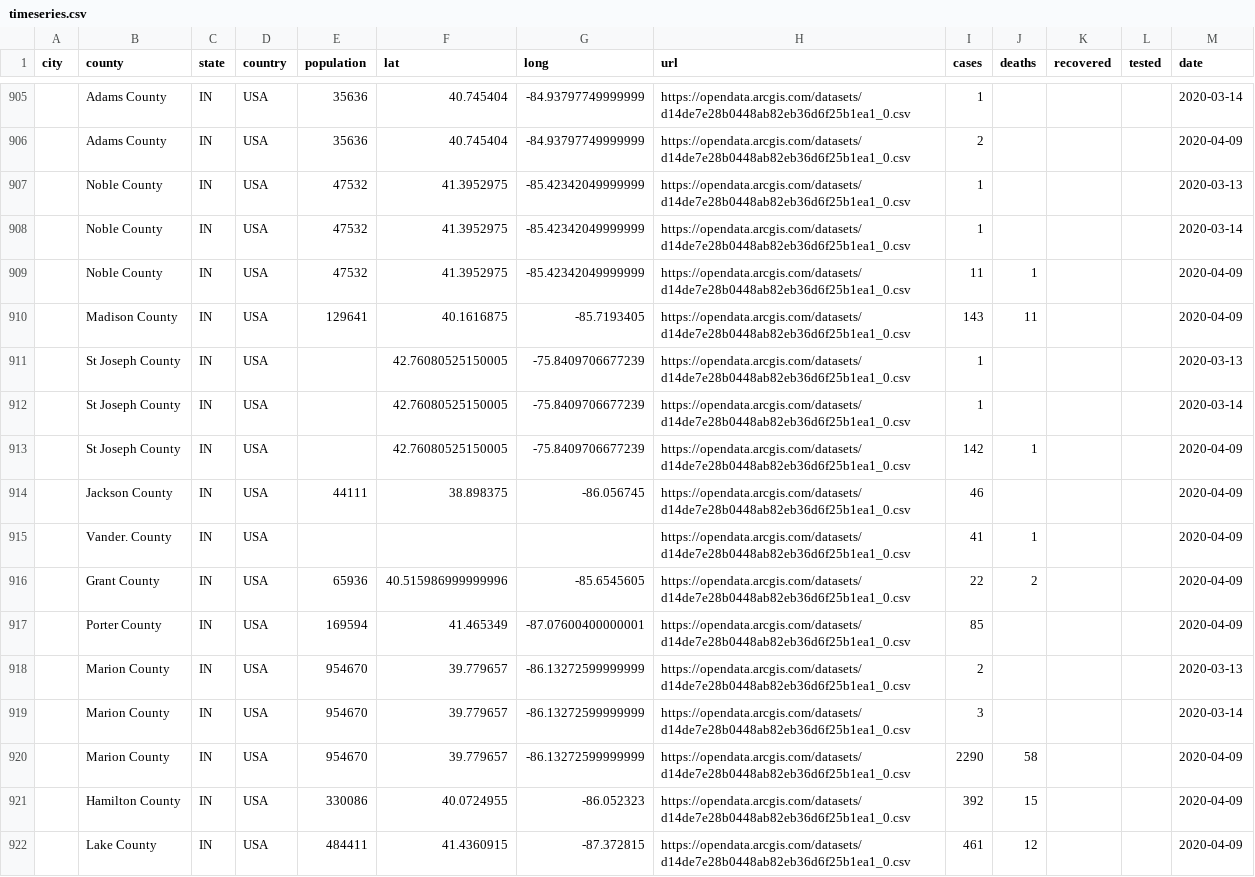
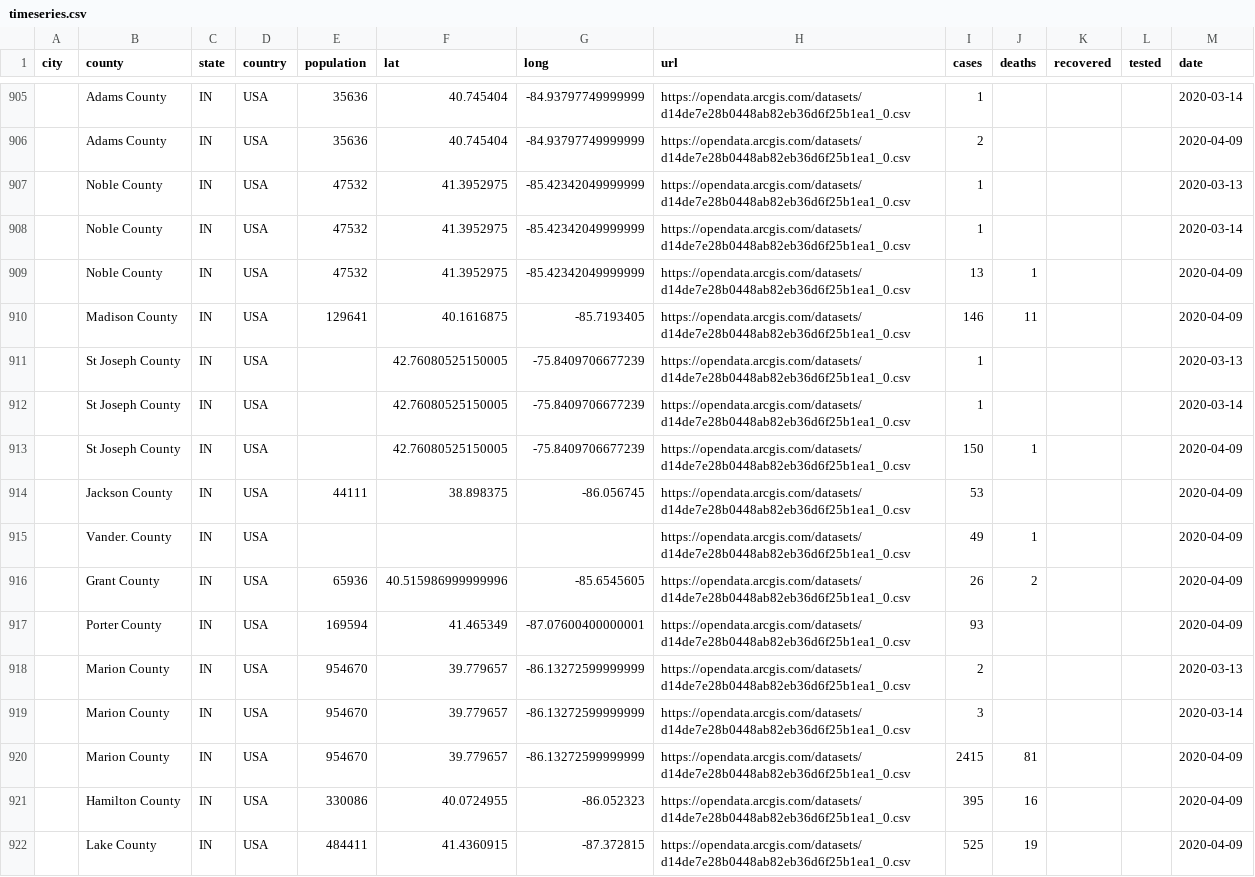
Before and after one commit to qgolsteyn/coronadatascraper, a CSV file: timeseries.csv, drawn as a sheet; only a part is shown, gaps mark what is left out; the diff covers the shown part only.

```diff
--- a/timeseries.csv
+++ b/timeseries.csv
@@ -908,15 +908,15 @@ city,county,state,country,population,lat,long,url,cases,deaths,recovered,tested,
 ,Noble County,IN,USA,47532,41.3952975,-85.42342049999999,https://opendata.arcgis.com/datasets/d14de7e28b0448ab82eb36d6f25b1ea1_0.csv,1,,,,2020-03-14
-,Noble County,IN,USA,47532,41.3952975,-85.42342049999999,https://opendata.arcgis.com/datasets/d14de7e28b0448ab82eb36d6f25b1ea1_0.csv,11,1,,,2020-04-09
-,Madison County,IN,USA,129641,40.1616875,-85.7193405,https://opendata.arcgis.com/datasets/d14de7e28b0448ab82eb36d6f25b1ea1_0.csv,143,11,,,2020-04-09
+,Noble County,IN,USA,47532,41.3952975,-85.42342049999999,https://opendata.arcgis.com/datasets/d14de7e28b0448ab82eb36d6f25b1ea1_0.csv,13,1,,,2020-04-09
+,Madison County,IN,USA,129641,40.1616875,-85.7193405,https://opendata.arcgis.com/datasets/d14de7e28b0448ab82eb36d6f25b1ea1_0.csv,146,11,,,2020-04-09
 ,St Joseph County,IN,USA,,42.76080525150005,-75.8409706677239,https://opendata.arcgis.com/datasets/d14de7e28b0448ab82eb36d6f25b1ea1_0.csv,1,,,,2020-03-13
 ,St Joseph County,IN,USA,,42.76080525150005,-75.8409706677239,https://opendata.arcgis.com/datasets/d14de7e28b0448ab82eb36d6f25b1ea1_0.csv,1,,,,2020-03-14
-,St Joseph County,IN,USA,,42.76080525150005,-75.8409706677239,https://opendata.arcgis.com/datasets/d14de7e28b0448ab82eb36d6f25b1ea1_0.csv,142,1,,,2020-04-09
-,Jackson County,IN,USA,44111,38.898375,-86.056745,https://opendata.arcgis.com/datasets/d14de7e28b0448ab82eb36d6f25b1ea1_0.csv,46,,,,2020-04-09
-,Vander. County,IN,USA,,,,https://opendata.arcgis.com/datasets/d14de7e28b0448ab82eb36d6f25b1ea1_0.csv,41,1,,,2020-04-09
-,Grant County,IN,USA,65936,40.515986999999996,-85.6545605,https://opendata.arcgis.com/datasets/d14de7e28b0448ab82eb36d6f25b1ea1_0.csv,22,2,,,2020-04-09
-,Porter County,IN,USA,169594,41.465349,-87.07600400000001,https://opendata.arcgis.com/datasets/d14de7e28b0448ab82eb36d6f25b1ea1_0.csv,85,,,,2020-04-09
+,St Joseph County,IN,USA,,42.76080525150005,-75.8409706677239,https://opendata.arcgis.com/datasets/d14de7e28b0448ab82eb36d6f25b1ea1_0.csv,150,1,,,2020-04-09
+,Jackson County,IN,USA,44111,38.898375,-86.056745,https://opendata.arcgis.com/datasets/d14de7e28b0448ab82eb36d6f25b1ea1_0.csv,53,,,,2020-04-09
+,Vander. County,IN,USA,,,,https://opendata.arcgis.com/datasets/d14de7e28b0448ab82eb36d6f25b1ea1_0.csv,49,1,,,2020-04-09
+,Grant County,IN,USA,65936,40.515986999999996,-85.6545605,https://opendata.arcgis.com/datasets/d14de7e28b0448ab82eb36d6f25b1ea1_0.csv,26,2,,,2020-04-09
+,Porter County,IN,USA,169594,41.465349,-87.07600400000001,https://opendata.arcgis.com/datasets/d14de7e28b0448ab82eb36d6f25b1ea1_0.csv,93,,,,2020-04-09
 ,Marion County,IN,USA,954670,39.779657,-86.13272599999999,https://opendata.arcgis.com/datasets/d14de7e28b0448ab82eb36d6f25b1ea1_0.csv,2,,,,2020-03-13
 ,Marion County,IN,USA,954670,39.779657,-86.13272599999999,https://opendata.arcgis.com/datasets/d14de7e28b0448ab82eb36d6f25b1ea1_0.csv,3,,,,2020-03-14
-,Marion County,IN,USA,954670,39.779657,-86.13272599999999,https://opendata.arcgis.com/datasets/d14de7e28b0448ab82eb36d6f25b1ea1_0.csv,2290,58,,,2020-04-09
-,Hamilton County,IN,USA,330086,40.0724955,-86.052323,https://opendata.arcgis.com/datasets/d14de7e28b0448ab82eb36d6f25b1ea1_0.csv,392,15,,,2020-04-09
-,Lake County,IN,USA,484411,41.4360915,-87.372815,https://opendata.arcgis.com/datasets/d14de7e28b0448ab82eb36d6f25b1ea1_0.csv,461,12,,,2020-04-09
+,Marion County,IN,USA,954670,39.779657,-86.13272599999999,https://opendata.arcgis.com/datasets/d14de7e28b0448ab82eb36d6f25b1ea1_0.csv,2415,81,,,2020-04-09
+,Hamilton County,IN,USA,330086,40.0724955,-86.052323,https://opendata.arcgis.com/datasets/d14de7e28b0448ab82eb36d6f25b1ea1_0.csv,395,16,,,2020-04-09
+,Lake County,IN,USA,484411,41.4360915,-87.372815,https://opendata.arcgis.com/datasets/d14de7e28b0448ab82eb36d6f25b1ea1_0.csv,525,19,,,2020-04-09
```
Also changed, not shown: 55 edited cells elsewhere in this file, data.csv, timeseries-jhu.csv, 2 other files.
